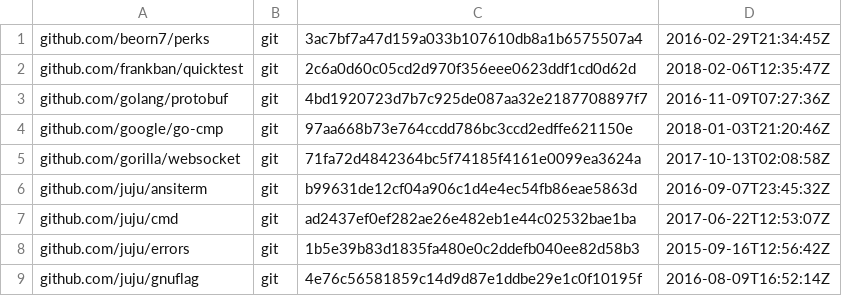
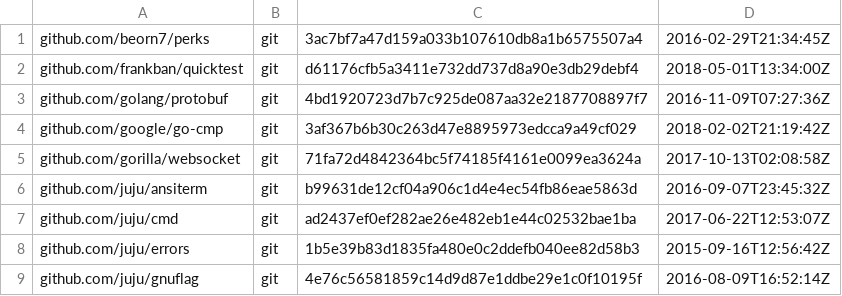
Before and after one commit to frankban/jujushell, a TSV file: dependencies.tsv, drawn as a sheet; only a part is shown.

Commit message:
Update to latest quicktest

```diff
--- a/dependencies.tsv
+++ b/dependencies.tsv
@@ -1,5 +1,5 @@
 github.com/beorn7/perks	git	3ac7bf7a47d159a033b107610db8a1b6575507a4	2016-02-29T21:34:45Z
-github.com/frankban/quicktest	git	2c6a0d60c05cd2d970f356eee0623ddf1cd0d62d	2018-02-06T12:35:47Z
+github.com/frankban/quicktest	git	d61176cfb5a3411e732dd737d8a90e3db29debf4	2018-05-01T13:34:00Z
 github.com/golang/protobuf	git	4bd1920723d7b7c925de087aa32e2187708897f7	2016-11-09T07:27:36Z
-github.com/google/go-cmp	git	97aa668b73e764ccdd786bc3ccd2edffe621150e	2018-01-03T21:20:46Z
+github.com/google/go-cmp	git	3af367b6b30c263d47e8895973edcca9a49cf029	2018-02-02T21:19:42Z
 github.com/gorilla/websocket	git	71fa72d4842364bc5f74185f4161e0099ea3624a	2017-10-13T02:08:58Z
```
